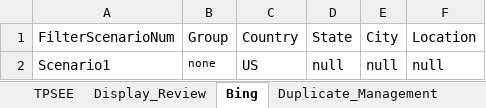
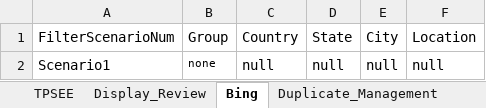
Before and after one commit to DAC-Projects/DACAutomation, an Excel workbook: data/Filter.xlsx, sheet Bing, drawn as a sheet; values as stored, in another font and other column widths than the file's, no borders; the diff names each change by its address in the sheet, - before the commit and + after, or states it on an @@ line.

```diff
--- a/data/Filter.xlsx (sheet Bing)
+++ b/data/Filter.xlsx (sheet Bing)
-C2 (Country): US
+C2 (Country): null
```
Also changed, not shown: sheet Sheet1, sheet BingZoom, data/GroupAndAccountKeywords.xlsx, 10 other files.
